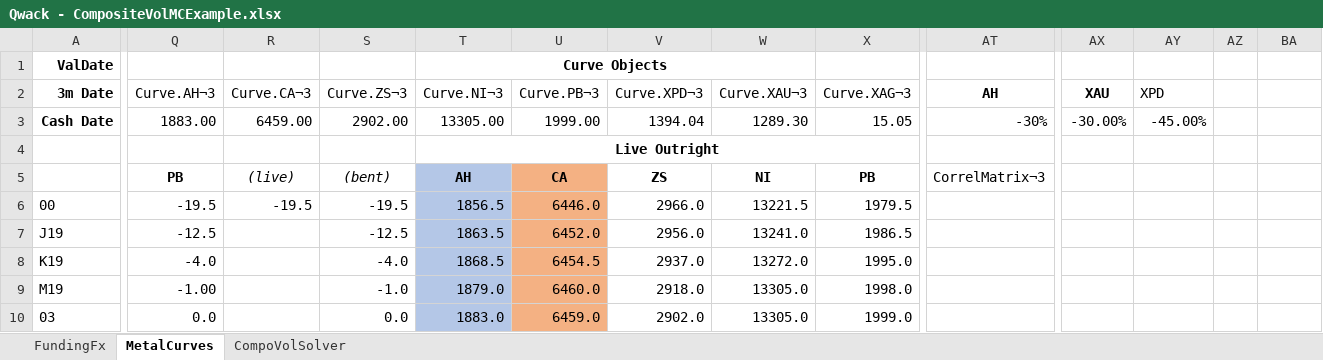
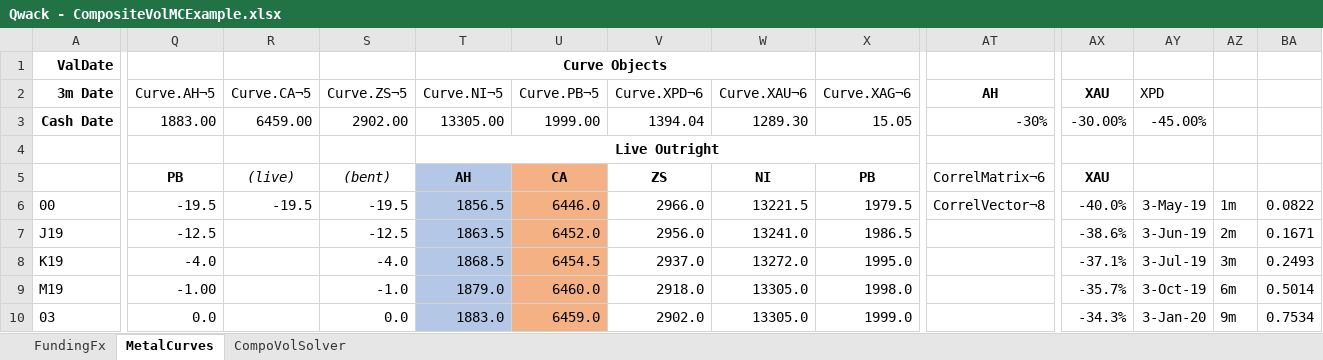
Before and after one commit to cetusfinance/qwack, an Excel workbook: examples/Qwack - CompositeVolMCExample.xlsx, sheet MetalCurves, drawn as a sheet; only a part is shown, gaps mark what is left out; values as stored, in another font and other column widths than the file's, no borders; the diff covers the shown part only; the diff names each change by its address in the sheet, - before the commit and + after, or states it on an @@ line.

```diff
--- a/examples/Qwack - CompositeVolMCExample.xlsx (sheet MetalCurves)
+++ b/examples/Qwack - CompositeVolMCExample.xlsx (sheet MetalCurves)
-Q2: Curve.AH¬3
+Q2: Curve.AH¬5
-R2: Curve.CA¬3
+R2: Curve.CA¬5
-S2: Curve.ZS¬3
+S2: Curve.ZS¬5
-T2: Curve.NI¬3
+T2: Curve.NI¬5
-U2: Curve.PB¬3
+U2: Curve.PB¬5
-V2: Curve.XPD¬3
+V2: Curve.XPD¬6
-W2: Curve.XAU¬3
+W2: Curve.XAU¬6
-X2: Curve.XAG¬3
+X2: Curve.XAG¬6
-AT5 (AH): CorrelMatrix¬3
+AT5 (AH): CorrelMatrix¬6
-AX5 (XAU): (empty)
+AX5 (XAU): XAU
-AT6 (AH): (empty)
+AT6 (AH): CorrelVector¬8
-AX6 (XAU): (empty)
+AX6 (XAU): -40.0%
-AY6 (XPD): (empty)
+AY6 (XPD): 3-May-19
-AZ6: (empty)
+AZ6: 1m
-BA6: (empty)
+BA6: 0.0822
-AX7 (XAU): (empty)
+AX7 (XAU): -38.6%
-AY7 (XPD): (empty)
+AY7 (XPD): 3-Jun-19
-AZ7: (empty)
+AZ7: 2m
-BA7: (empty)
+BA7: 0.1671
-AX8 (XAU): (empty)
+AX8 (XAU): -37.1%
-AY8 (XPD): (empty)
+AY8 (XPD): 3-Jul-19
-AZ8: (empty)
+AZ8: 3m
-BA8: (empty)
+BA8: 0.2493
-AX9 (XAU): (empty)
+AX9 (XAU): -35.7%
-AY9 (XPD): (empty)
+AY9 (XPD): 3-Oct-19
-AZ9: (empty)
+AZ9: 6m
-BA9: (empty)
+BA9: 0.5014
-AX10 (XAU): (empty)
+AX10 (XAU): -34.3%
-AY10 (XPD): (empty)
+AY10 (XPD): 3-Jan-20
-AZ10: (empty)
+AZ10: 9m
-BA10: (empty)
+BA10: 0.7534
```
Also changed, not shown: 20 edited cells elsewhere in this sheet, sheet CompoVolSolver, sheet FundingFx.
